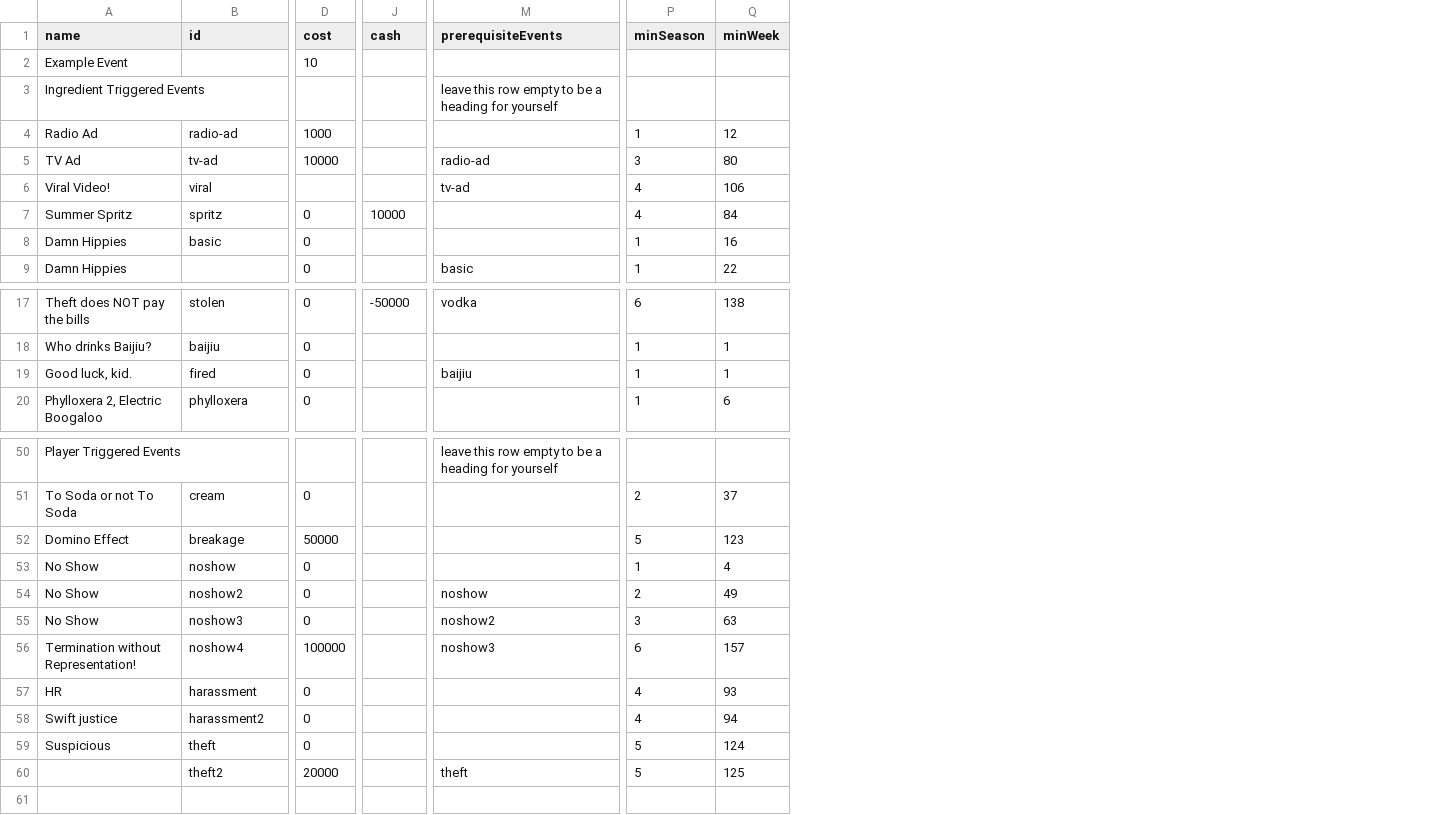
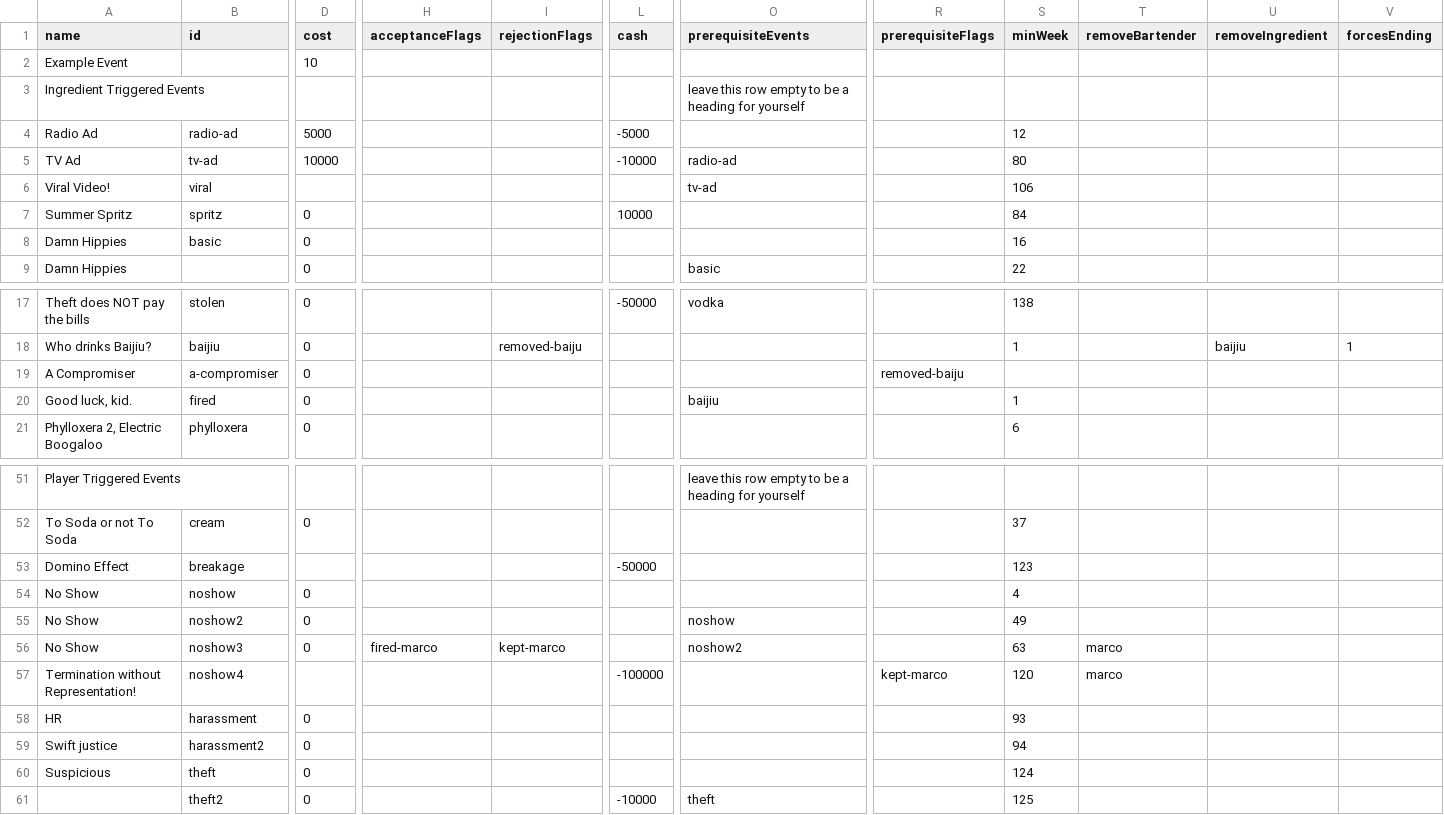
Before and after one commit to bitwit/bartender-fantasy-league, a CSV file: public/data/TOGAMEJAM2020 - Events.csv, drawn as a sheet; only a part is shown, gaps mark what is left out; removed rows and columns are numbered as before the commit, all else as after; rows hold the shown columns only; the diff covers the shown part only; the diff names each change by its address in the sheet, - before the commit and + after, or states it on an @@ line.

Commit message:
many event improvements

```diff
--- a/public/data/TOGAMEJAM2020 - Events.csv
+++ b/public/data/TOGAMEJAM2020 - Events.csv
+column H (acceptanceFlags), row 56: fired-marco
+column I (rejectionFlags), row 18: removed-baiju; row 56: kept-marco
-column P (minSeason), rows 4-9: 1 | 3 | 4 | 4 | 1 | 1; rows 17-20: 6 | 1 | 1 | 1; rows 51-60: 2 | 5 | 1 | 2 | 3 | 6 | 4 | 4 | 5 | 5
+column R (prerequisiteFlags), row 57: kept-marco
+column T (removeBartender), rows 56-57: marco | marco
+column U (removeIngredient), row 18: baijiu
+column V (forcesEnding), row 18: 1
-D4 (cost): 1000
+D4 (cost): 5000
-L4 (cash): (empty)
+L4 (cash): -5000
-L5 (cash): (empty)
+L5 (cash): -10000
+row 19: A Compromiser | a-compromiser | 0 |  |  |  |  | removed-baiju
-D53 (cost): 50000
+D53 (cost): (empty)
-L53 (cash): (empty)
+L53 (cash): -50000
-D57 (cost): 100000
+D57 (cost): (empty)
-L57 (cash): (empty)
+L57 (cash): -100000
-O57 (prerequisiteEvents): noshow3
+O57 (prerequisiteEvents): (empty)
-S57 (minWeek): 157
+S57 (minWeek): 120
-D61 (cost): 20000
+D61 (cost): 0
-L61 (cash): (empty)
+L61 (cash): -10000
```
Also changed, not shown: 8 edited cells elsewhere in this file, 5 other files.
